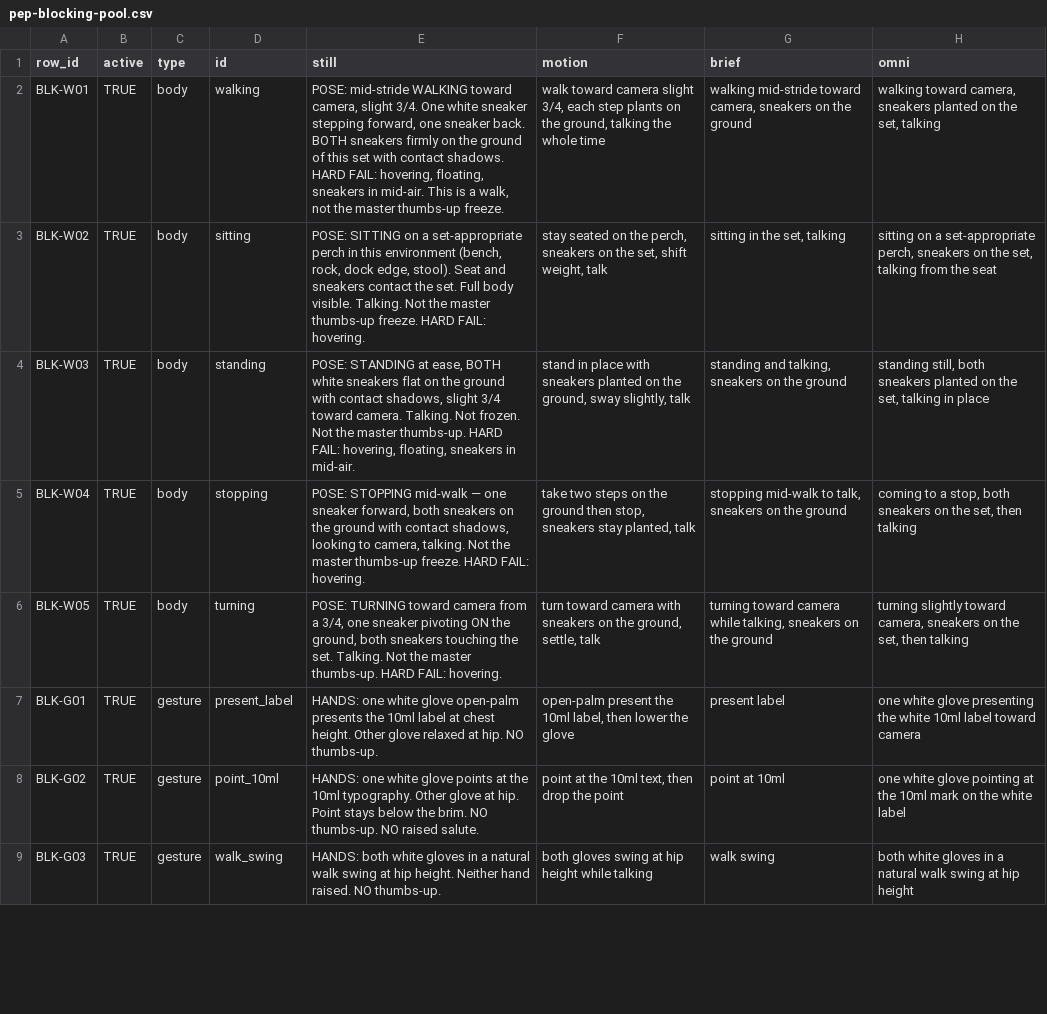
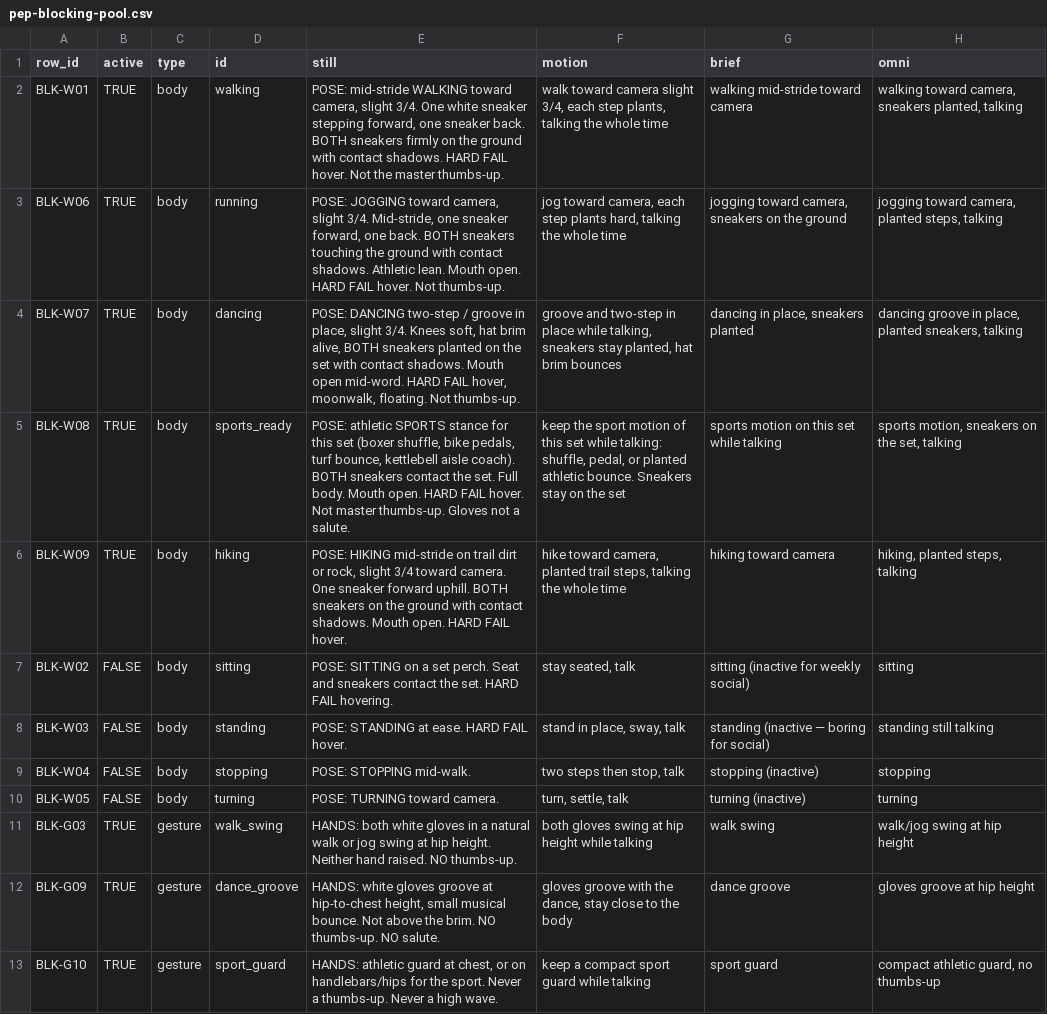
Before and after one commit to PalmBeach-Vitality/pep, a CSV file: marketing/sheets/pep-blocking-pool.csv, drawn as a sheet; only a part is shown; removed rows and columns are numbered as before the commit, all else as after; the diff covers the shown part only; the diff names each change by its address in the sheet, - before the commit and + after, or states it on an @@ line.

```diff
--- a/marketing/sheets/pep-blocking-pool.csv
+++ b/marketing/sheets/pep-blocking-pool.csv
-E2 (still): …the ground of this set with contact shadows. HARD FAIL: hovering, floating, sneakers in mid-air. This is a walk, not the master thumbs-up freeze.
+E2 (still): …the ground with contact shadows. HARD FAIL hover. Not the master thumbs-up.
-F2 (motion): …each step plants on the ground, talking the…
+F2 (motion): …each step plants, talking the…
-G2 (brief): walking mid-stride toward camera, sneakers on the ground
+G2 (brief): walking mid-stride toward camera
-H2 (omni): …camera, sneakers planted on the set, talking
+H2 (omni): …camera, sneakers planted, talking
+row 3: BLK-W06 | TRUE | body | running | POSE: JOGGING toward camera, slight 3/4. Mid-stride, one sneaker forward, one back. BOTH sneakers touching the ground with contact shadows. Athletic lean. Mouth open. HARD FAIL hover. Not thumbs-up. | jog toward camera, each step plants hard, talking the whole time | jogging toward camera, sneakers on the ground | jogging toward camera, planted steps, talking
+row 4: BLK-W07 | TRUE | body | dancing | POSE: DANCING two-step / groove in place, slight 3/4. Knees soft, hat brim alive, BOTH sneakers planted on the set with contact shadows. Mouth open mid-word. HARD FAIL hover, moonwalk, floating. Not thumbs-up. | groove and two-step in place while talking, sneakers stay planted, hat brim bounces | dancing in place, sneakers planted | dancing groove in place, planted sneakers, talking
+row 5: BLK-W08 | TRUE | body | sports_ready | POSE: athletic SPORTS stance for this set (boxer shuffle, bike pedals, turf bounce, kettlebell aisle coach). BOTH sneakers contact the set. Full body. Mouth open. HARD FAIL hover. Not master thumbs-up. Gloves not a salute. | keep the sport motion of this set while talking: shuffle, pedal, or planted athletic bounce. Sneakers stay on the set | sports motion on this set while talking | sports motion, sneakers on the set, talking
+row 6: BLK-W09 | TRUE | body | hiking | POSE: HIKING mid-stride on trail dirt or rock, slight 3/4 toward camera. One sneaker forward uphill. BOTH sneakers on the ground with contact shadows. Mouth open. HARD FAIL hover. | hike toward camera, planted trail steps, talking the whole time | hiking toward camera | hiking, planted steps, talking
-B7:B10 (active): TRUE
+B7:B10 (active): FALSE
-E7 (still): …on a set-appropriate perch in this environment (bench, rock, dock edge, stool). Seat and sneakers contact the set. Full body visible. Talking. Not the master thumbs-up freeze. HARD FAIL: hovering.
+E7 (still): …on a set perch. Seat and sneakers contact the set. HARD FAIL hovering.
-F7 (motion): stay seated on the perch, sneakers on the set, shift weight, talk
+F7 (motion): stay seated, talk
-G7 (brief): sitting in the set, talking
+G7 (brief): sitting (inactive for weekly social)
-H7 (omni): sitting on a set-appropriate perch, sneakers on the set, talking from the seat
+H7 (omni): sitting
-E8 (still): …STANDING at ease, BOTH white sneakers flat on the ground with contact shadows, slight 3/4 toward camera. Talking. Not frozen. Not the master thumbs-up. HARD FAIL: hovering, floating, sneakers in mid-air.
+E8 (still): …STANDING at ease. HARD FAIL hover.
-F8 (motion): stand in place with sneakers planted on the ground, sway slightly, talk
+F8 (motion): stand in place, sway, talk
-G8 (brief): standing and talking, sneakers on the ground
+G8 (brief): standing (inactive — boring for social)
-H8 (omni): standing still, both sneakers planted on the set, talking in place
+H8 (omni): standing still talking
-E9 (still): POSE: STOPPING mid-walk — one sneaker forward, both sneakers on the ground with contact shadows, looking to camera, talking. Not the master thumbs-up freeze. HARD FAIL: hovering.
+E9 (still): POSE: STOPPING mid-walk.
-F9 (motion): take two steps on the ground then stop, sneakers stay planted, talk
+F9 (motion): two steps then stop, talk
-G9 (brief): stopping mid-walk to talk, sneakers on the ground
+G9 (brief): stopping (inactive)
-H9 (omni): coming to a stop, both sneakers on the set, then talking
+H9 (omni): stopping
-E10 (still): …TURNING toward camera from a 3/4, one sneaker pivoting ON the ground, both sneakers touching the set. Talking. Not the master thumbs-up. HARD FAIL: hovering.
+E10 (still): …TURNING toward camera.
-F10 (motion): turn toward camera with sneakers on the ground, settle, talk
+F10 (motion): turn, settle, talk
-G10 (brief): turning toward camera while talking, sneakers on the ground
+G10 (brief): turning (inactive)
-H10 (omni): turning slightly toward camera, sneakers on the set, then talking
+H10 (omni): turning
-row 7: BLK-G01 | TRUE | gesture | present_label | HANDS: one white glove open-palm presents the 10ml label at chest height. Other glove relaxed at hip. NO thumbs-up. | open-palm present the 10ml label, then lower the glove | present label | one white glove presenting the white 10ml label toward camera
-row 8: BLK-G02 | TRUE | gesture | point_10ml | HANDS: one white glove points at the 10ml typography. Other glove at hip. Point stays below the brim. NO thumbs-up. NO raised salute. | point at the 10ml text, then drop the point | point at 10ml | one white glove pointing at the 10ml mark on the white label
-E11 (still): …natural walk swing at…
+E11 (still): …natural walk or jog swing at…
-H11 (omni): both white gloves in a natural walk swing at hip height
+H11 (omni): walk/jog swing at hip height
+row 12: BLK-G09 | TRUE | gesture | dance_groove | HANDS: white gloves groove at hip-to-chest height, small musical bounce. Not above the brim. NO thumbs-up. NO salute. | gloves groove with the dance, stay close to the body | dance groove | gloves groove at hip height
+row 13: BLK-G10 | TRUE | gesture | sport_guard | HANDS: athletic guard at chest, or on handlebars/hips for the sport. Never a thumbs-up. Never a high wave. | keep a compact sport guard while talking | sport guard | compact athletic guard, no thumbs-up
```
Also changed, not shown: 3 added rows, 1 removed row and 21 edited cells elsewhere in this file, 17 other files.
